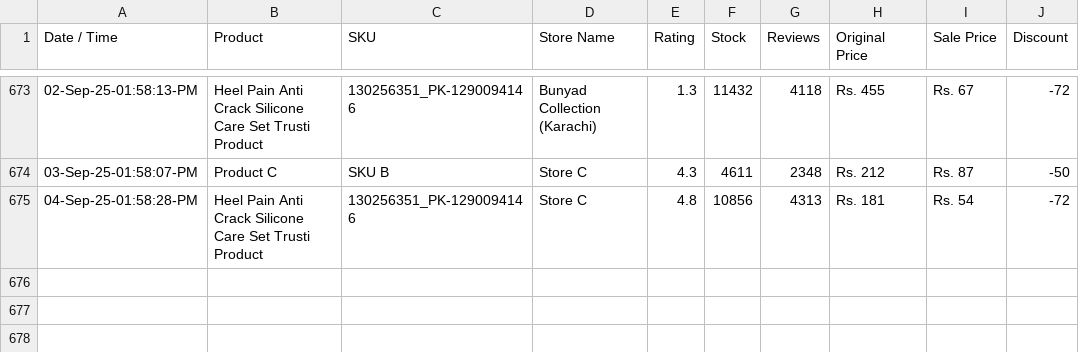
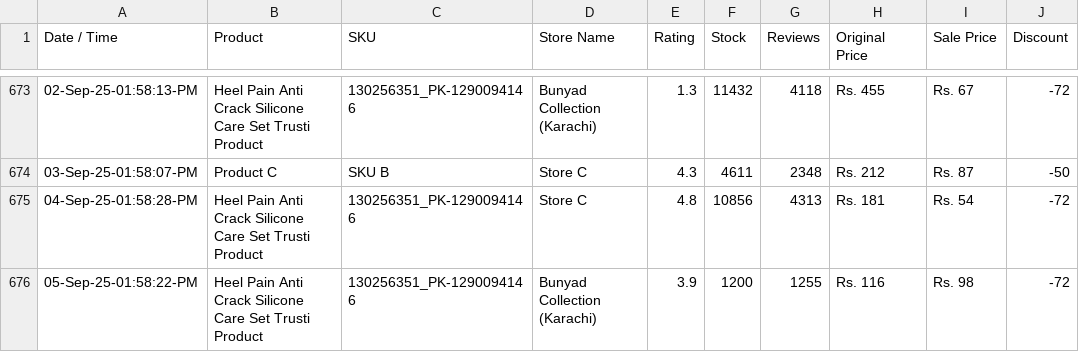
Before and after one commit to shafqatjan/url2image, a CSV file: data.csv, drawn as a sheet; only a part is shown, gaps mark what is left out; the diff names each change by its address in the sheet, - before the commit and + after, or states it on an @@ line.

Commit message:
05-Sep-25-01:58:22:PM

```diff
--- a/data.csv
+++ b/data.csv
+row 676: 05-Sep-25-01:58:22-PM | Heel Pain Anti Crack Silicone Care Set Trusti Product | 130256351_PK-1290094146 | Bunyad Collection (Karachi) | 3.9 | 1200 | 1255 | Rs. 116 | Rs. 98 | -72
```
